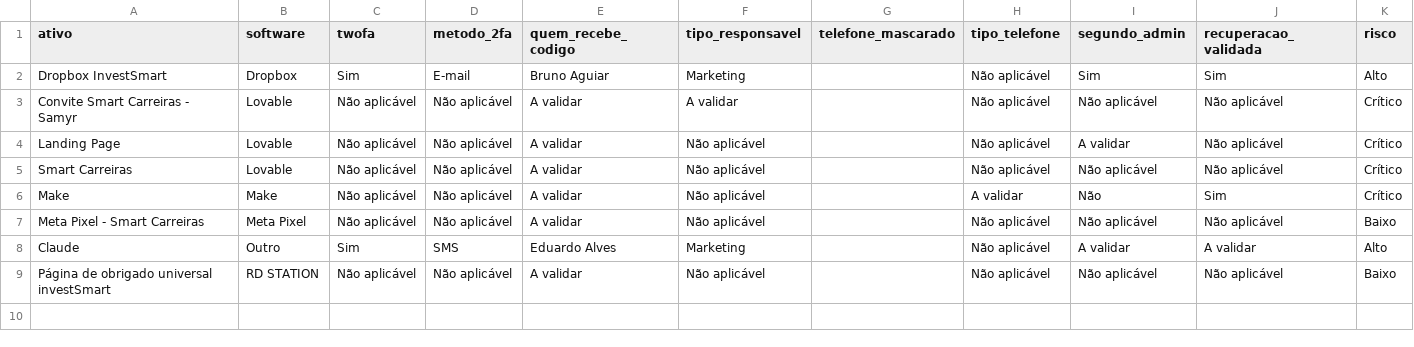
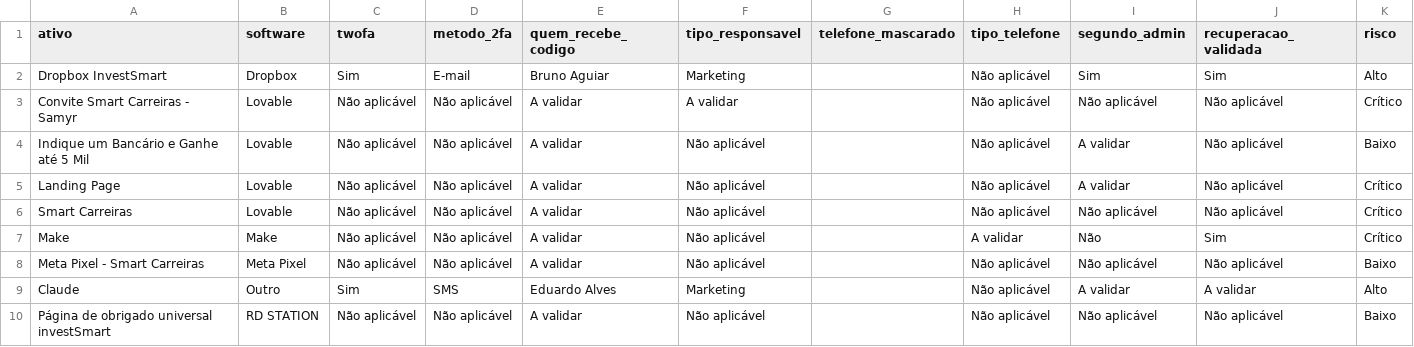
Before and after one commit to gestaobankrio-code/growth-ops-investsmart, a CSV file: exports/growth-ops-seguranca-2fa.csv, drawn as a sheet.

```diff
--- a/exports/growth-ops-seguranca-2fa.csv
+++ b/exports/growth-ops-seguranca-2fa.csv
@@ -3,2 +3,3 @@
 "Convite Smart Carreiras - Samyr";"Lovable";"Não aplicável";"Não aplicável";"A validar";"A validar";"";"Não aplicável";"Não aplicável";"Não aplicável";"Crítico"
+"Indique um Bancário e Ganhe até 5 Mil";"Lovable";"Não aplicável";"Não aplicável";"A validar";"Não aplicável";"";"Não aplicável";"A validar";"Não aplicável";"Baixo"
 "Landing Page";"Lovable";"Não aplicável";"Não aplicável";"A validar";"Não aplicável";"";"Não aplicável";"A validar";"Não aplicável";"Crítico"
```
Also changed, not shown: exports/growth-ops-inventario.csv, exports/growth-ops-pendencias.csv, 7 other files.
